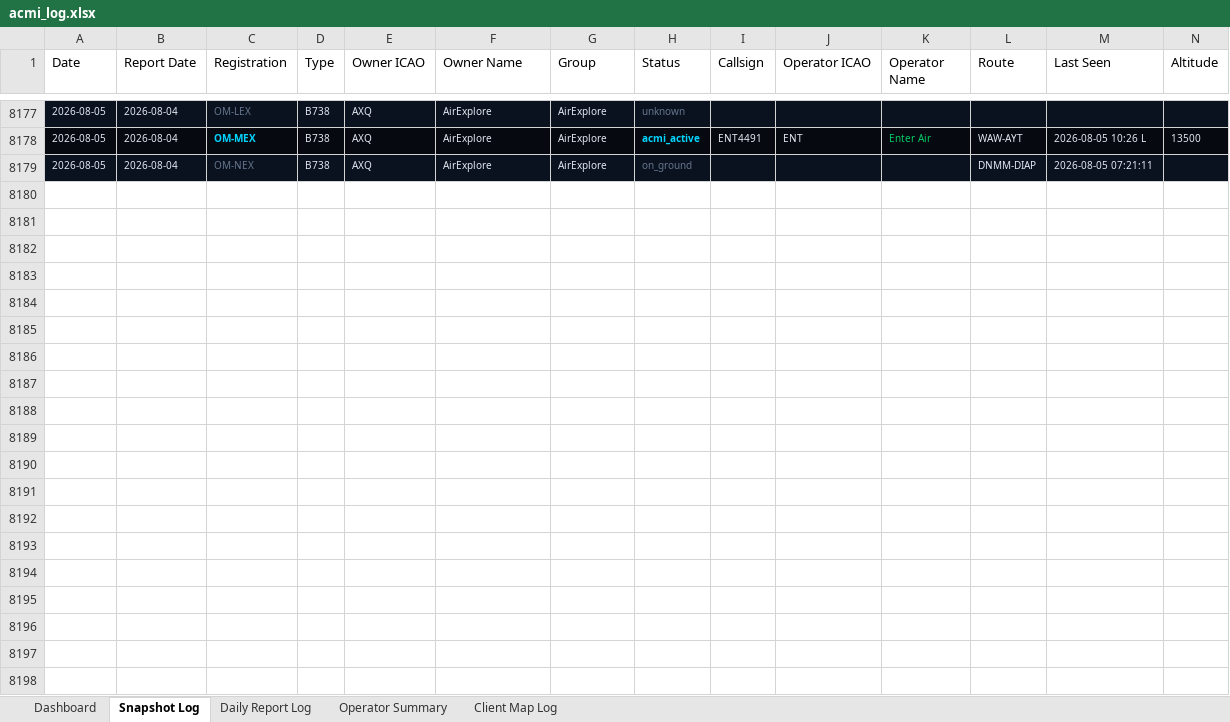
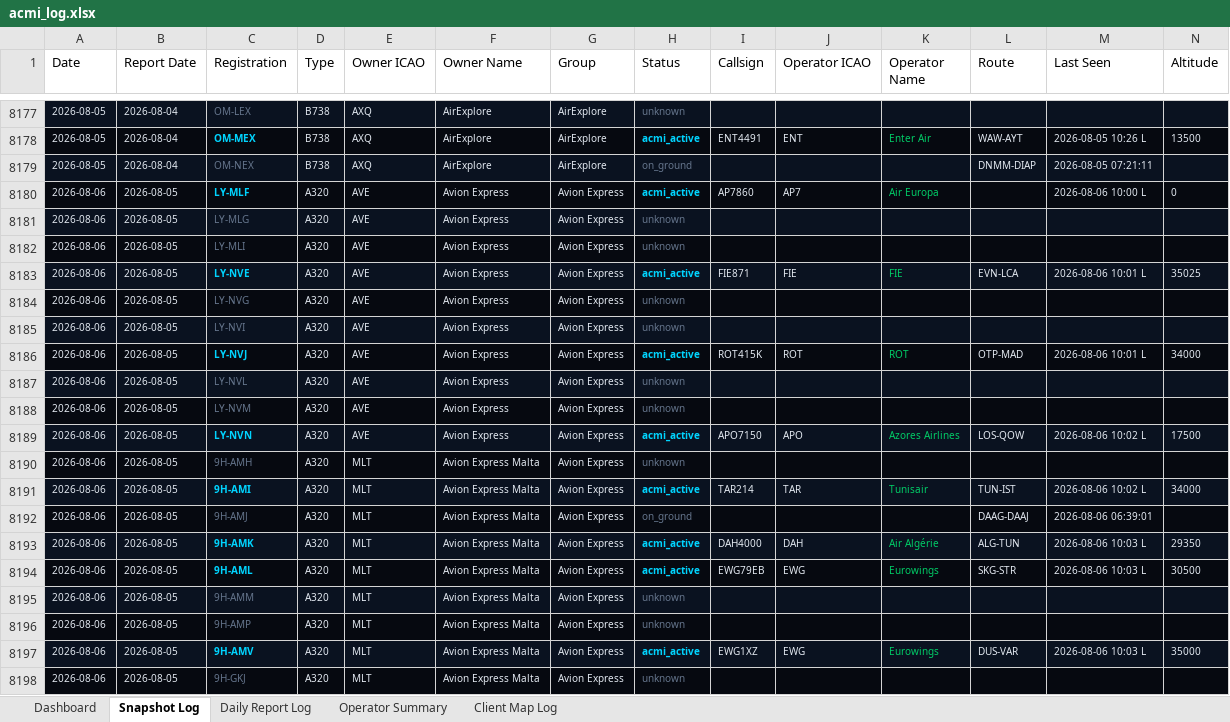
Before and after one commit to juliuskvx/acmi-tracker, an Excel workbook: data/acmi_log.xlsx, sheet Snapshot Log, drawn as a sheet; only a part is shown, gaps mark what is left out; values as stored, in another font and other column widths than the file's, no borders; rows hold the shown columns only; the diff covers the shown part only; the diff names each change by its address in the sheet, - before the commit and + after, or states it on an @@ line.

```diff
--- a/data/acmi_log.xlsx (sheet Snapshot Log)
+++ b/data/acmi_log.xlsx (sheet Snapshot Log)
+row 8180: 2026-08-06 | 2026-08-05 | LY-MLF | A320 | AVE | Avion Express | Avion Express | acmi_active | AP7860 | AP7 | Air Europa |  | 2026-08-06 10:00 L | 0
+row 8181: 2026-08-06 | 2026-08-05 | LY-MLG | A320 | AVE | Avion Express | Avion Express | unknown
+row 8182: 2026-08-06 | 2026-08-05 | LY-MLI | A320 | AVE | Avion Express | Avion Express | unknown
+row 8183: 2026-08-06 | 2026-08-05 | LY-NVE | A320 | AVE | Avion Express | Avion Express | acmi_active | FIE871 | FIE | FIE | EVN-LCA | 2026-08-06 10:01 L | 35025
+row 8184: 2026-08-06 | 2026-08-05 | LY-NVG | A320 | AVE | Avion Express | Avion Express | unknown
+row 8185: 2026-08-06 | 2026-08-05 | LY-NVI | A320 | AVE | Avion Express | Avion Express | unknown
+row 8186: 2026-08-06 | 2026-08-05 | LY-NVJ | A320 | AVE | Avion Express | Avion Express | acmi_active | ROT415K | ROT | ROT | OTP-MAD | 2026-08-06 10:01 L | 34000
+row 8187: 2026-08-06 | 2026-08-05 | LY-NVL | A320 | AVE | Avion Express | Avion Express | unknown
+row 8188: 2026-08-06 | 2026-08-05 | LY-NVM | A320 | AVE | Avion Express | Avion Express | unknown
+row 8189: 2026-08-06 | 2026-08-05 | LY-NVN | A320 | AVE | Avion Express | Avion Express | acmi_active | APO7150 | APO | Azores Airlines | LOS-QOW | 2026-08-06 10:02 L | 17500
+row 8190: 2026-08-06 | 2026-08-05 | 9H-AMH | A320 | MLT | Avion Express Malta | Avion Express | unknown
+row 8191: 2026-08-06 | 2026-08-05 | 9H-AMI | A320 | MLT | Avion Express Malta | Avion Express | acmi_active | TAR214 | TAR | Tunisair | TUN-IST | 2026-08-06 10:02 L | 34000
+row 8192: 2026-08-06 | 2026-08-05 | 9H-AMJ | A320 | MLT | Avion Express Malta | Avion Express | on_ground |  |  |  | DAAG-DAAJ | 2026-08-06 06:39:01
+row 8193: 2026-08-06 | 2026-08-05 | 9H-AMK | A320 | MLT | Avion Express Malta | Avion Express | acmi_active | DAH4000 | DAH | Air Algérie | ALG-TUN | 2026-08-06 10:03 L | 29350
+row 8194: 2026-08-06 | 2026-08-05 | 9H-AML | A320 | MLT | Avion Express Malta | Avion Express | acmi_active | EWG79EB | EWG | Eurowings | SKG-STR | 2026-08-06 10:03 L | 30500
+row 8195: 2026-08-06 | 2026-08-05 | 9H-AMM | A320 | MLT | Avion Express Malta | Avion Express | unknown
+row 8196: 2026-08-06 | 2026-08-05 | 9H-AMP | A320 | MLT | Avion Express Malta | Avion Express | unknown
+row 8197: 2026-08-06 | 2026-08-05 | 9H-AMV | A320 | MLT | Avion Express Malta | Avion Express | acmi_active | EWG1XZ | EWG | Eurowings | DUS-VAR | 2026-08-06 10:03 L | 35000
+row 8198: 2026-08-06 | 2026-08-05 | 9H-GKJ | A320 | MLT | Avion Express Malta | Avion Express | unknown
```
Also changed, not shown: 135 added rows elsewhere in this sheet, sheet Daily Report Log, sheet Client Map Log, sheet Dashboard, sheet Operator Summary, 3 other files.
